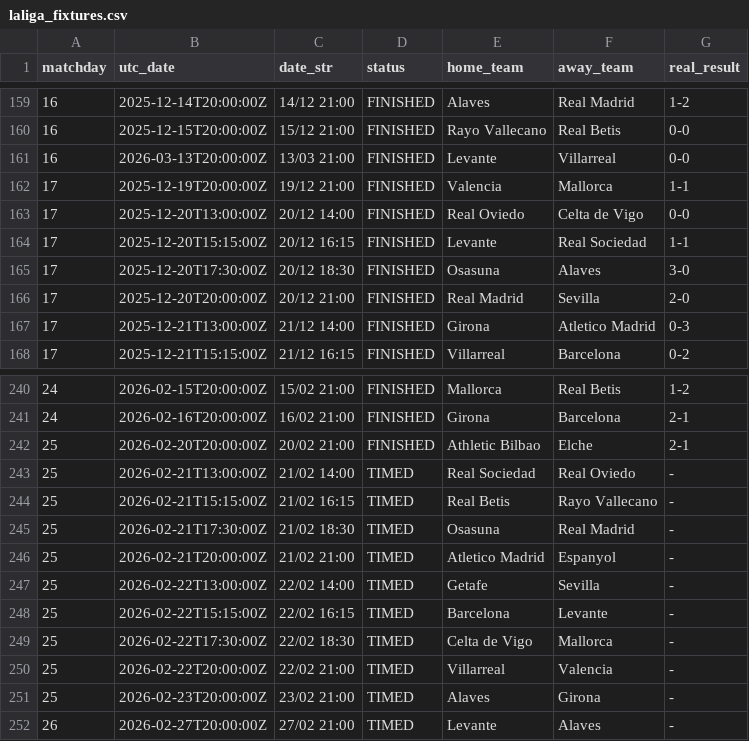
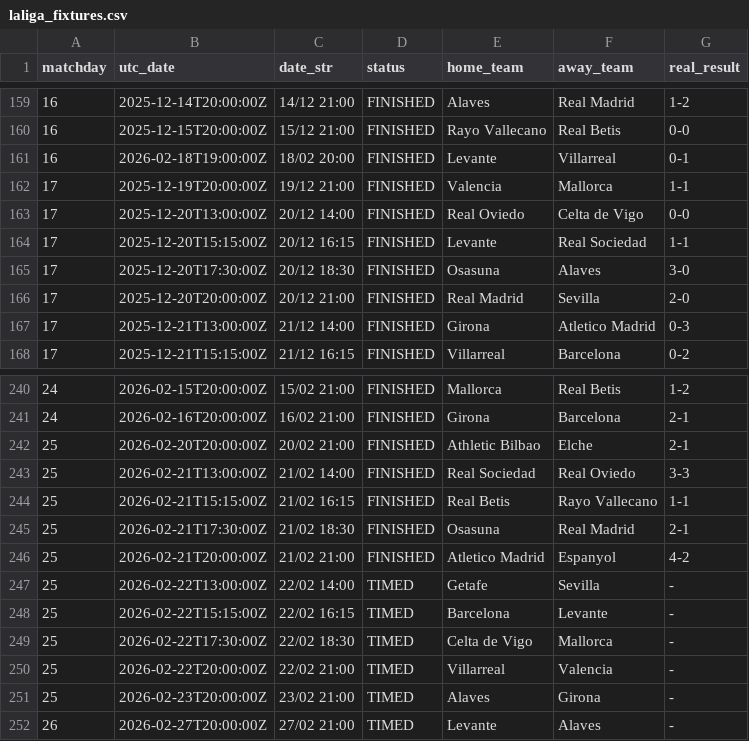
Before and after one commit to YerayPadial/laliga-predictor-ai, a CSV file: data/laliga_fixtures.csv, drawn as a sheet; only a part is shown, gaps mark what is left out.

```diff
--- a/data/laliga_fixtures.csv
+++ b/data/laliga_fixtures.csv
@@ -160,3 +160,3 @@ matchday,utc_date,date_str,status,home_team,away_team,real_result
 16,2025-12-15T20:00:00Z,15/12 21:00,FINISHED,Rayo Vallecano,Real Betis,0-0
-16,2026-03-13T20:00:00Z,13/03 21:00,FINISHED,Levante,Villarreal,0-0
+16,2026-02-18T19:00:00Z,18/02 20:00,FINISHED,Levante,Villarreal,0-1
 17,2025-12-19T20:00:00Z,19/12 21:00,FINISHED,Valencia,Mallorca,1-1
@@ -242,6 +242,6 @@ matchday,utc_date,date_str,status,home_team,away_team,real_result
 25,2026-02-20T20:00:00Z,20/02 21:00,FINISHED,Athletic Bilbao,Elche,2-1
-25,2026-02-21T13:00:00Z,21/02 14:00,TIMED,Real Sociedad,Real Oviedo,-
-25,2026-02-21T15:15:00Z,21/02 16:15,TIMED,Real Betis,Rayo Vallecano,-
-25,2026-02-21T17:30:00Z,21/02 18:30,TIMED,Osasuna,Real Madrid,-
-25,2026-02-21T20:00:00Z,21/02 21:00,TIMED,Atletico Madrid,Espanyol,-
+25,2026-02-21T13:00:00Z,21/02 14:00,FINISHED,Real Sociedad,Real Oviedo,3-3
+25,2026-02-21T15:15:00Z,21/02 16:15,FINISHED,Real Betis,Rayo Vallecano,1-1
+25,2026-02-21T17:30:00Z,21/02 18:30,FINISHED,Osasuna,Real Madrid,2-1
+25,2026-02-21T20:00:00Z,21/02 21:00,FINISHED,Atletico Madrid,Espanyol,4-2
 25,2026-02-22T13:00:00Z,22/02 14:00,TIMED,Getafe,Sevilla,-
```
